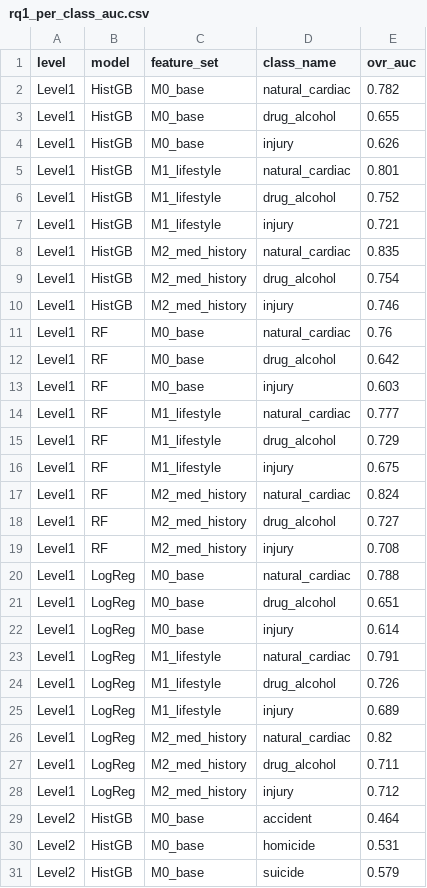
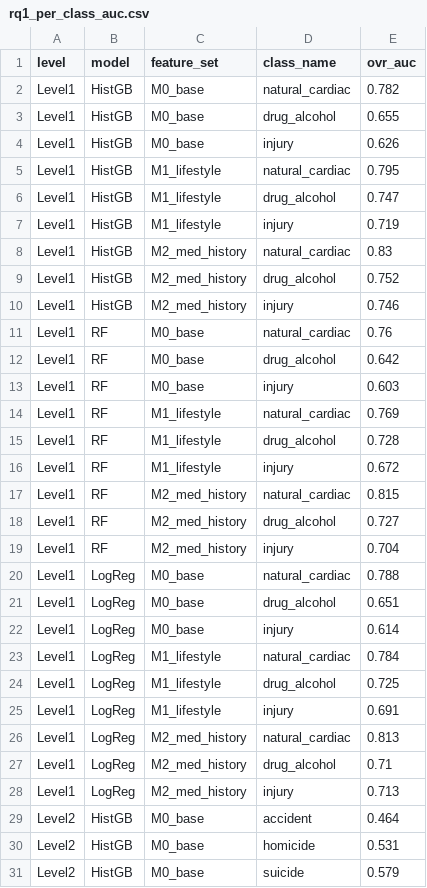
Before and after one commit to Shahrcasm/nmdid-cause-of-death, a CSV file: results/tables/rq1_per_class_auc.csv, drawn as a sheet; only a part is shown; the diff covers the shown part only.

```diff
--- a/results/tables/rq1_per_class_auc.csv
+++ b/results/tables/rq1_per_class_auc.csv
@@ -4,7 +4,7 @@ Level1,HistGB,M0_base,drug_alcohol,0.655
 Level1,HistGB,M0_base,injury,0.626
-Level1,HistGB,M1_lifestyle,natural_cardiac,0.801
-Level1,HistGB,M1_lifestyle,drug_alcohol,0.752
-Level1,HistGB,M1_lifestyle,injury,0.721
-Level1,HistGB,M2_med_history,natural_cardiac,0.835
-Level1,HistGB,M2_med_history,drug_alcohol,0.754
+Level1,HistGB,M1_lifestyle,natural_cardiac,0.795
+Level1,HistGB,M1_lifestyle,drug_alcohol,0.747
+Level1,HistGB,M1_lifestyle,injury,0.719
+Level1,HistGB,M2_med_history,natural_cardiac,0.83
+Level1,HistGB,M2_med_history,drug_alcohol,0.752
 Level1,HistGB,M2_med_history,injury,0.746
@@ -13,8 +13,8 @@ Level1,RF,M0_base,drug_alcohol,0.642
 Level1,RF,M0_base,injury,0.603
-Level1,RF,M1_lifestyle,natural_cardiac,0.777
-Level1,RF,M1_lifestyle,drug_alcohol,0.729
-Level1,RF,M1_lifestyle,injury,0.675
-Level1,RF,M2_med_history,natural_cardiac,0.824
+Level1,RF,M1_lifestyle,natural_cardiac,0.769
+Level1,RF,M1_lifestyle,drug_alcohol,0.728
+Level1,RF,M1_lifestyle,injury,0.672
+Level1,RF,M2_med_history,natural_cardiac,0.815
 Level1,RF,M2_med_history,drug_alcohol,0.727
-Level1,RF,M2_med_history,injury,0.708
+Level1,RF,M2_med_history,injury,0.704
 Level1,LogReg,M0_base,natural_cardiac,0.788
@@ -22,8 +22,8 @@ Level1,LogReg,M0_base,drug_alcohol,0.651
 Level1,LogReg,M0_base,injury,0.614
-Level1,LogReg,M1_lifestyle,natural_cardiac,0.791
-Level1,LogReg,M1_lifestyle,drug_alcohol,0.726
-Level1,LogReg,M1_lifestyle,injury,0.689
-Level1,LogReg,M2_med_history,natural_cardiac,0.82
-Level1,LogReg,M2_med_history,drug_alcohol,0.711
-Level1,LogReg,M2_med_history,injury,0.712
+Level1,LogReg,M1_lifestyle,natural_cardiac,0.784
+Level1,LogReg,M1_lifestyle,drug_alcohol,0.725
+Level1,LogReg,M1_lifestyle,injury,0.691
+Level1,LogReg,M2_med_history,natural_cardiac,0.813
+Level1,LogReg,M2_med_history,drug_alcohol,0.71
+Level1,LogReg,M2_med_history,injury,0.713
 Level2,HistGB,M0_base,accident,0.464
```
Also changed, not shown: 17 edited cells elsewhere in this file, results/tables/rq1_gains.csv, results/tables/rq1_metrics.csv, 1 other file.
